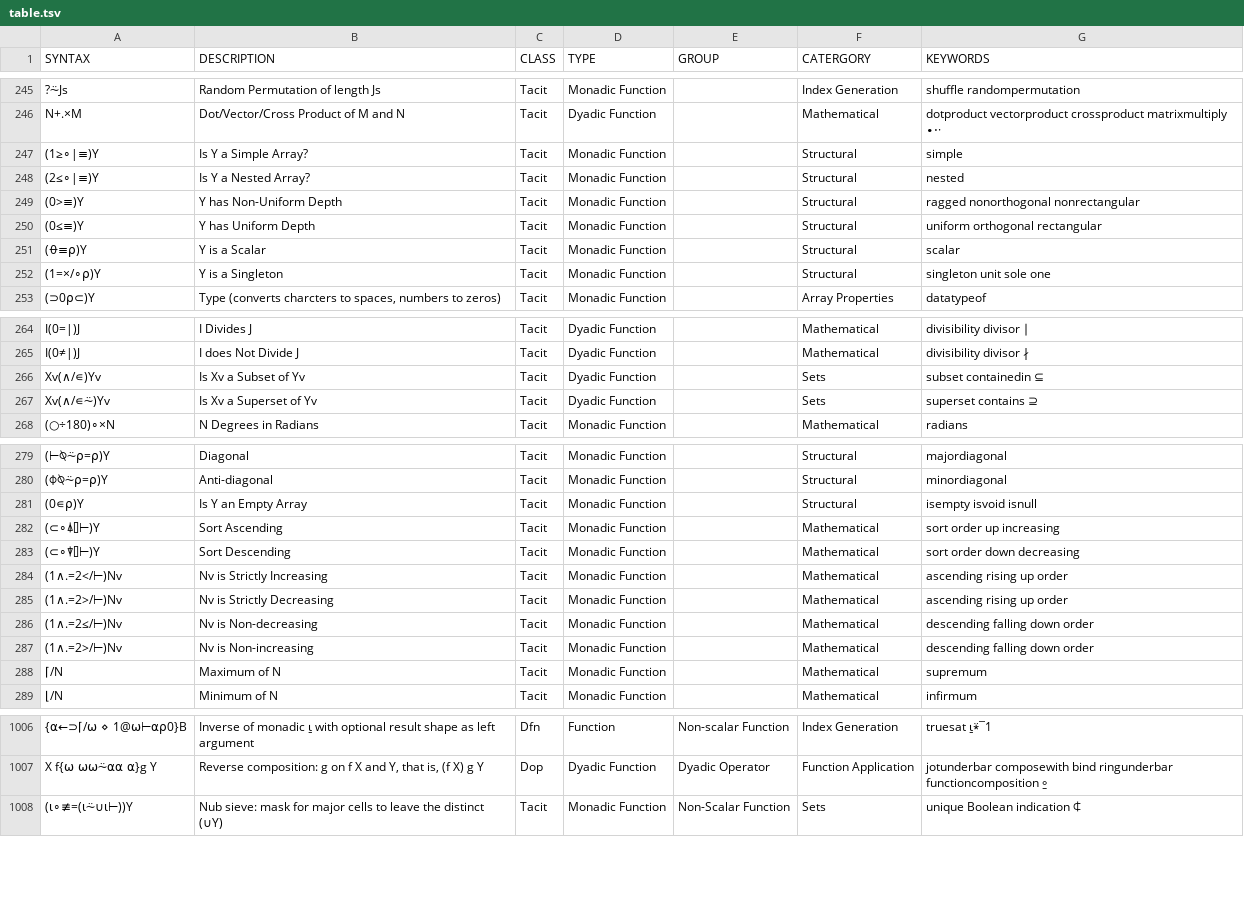
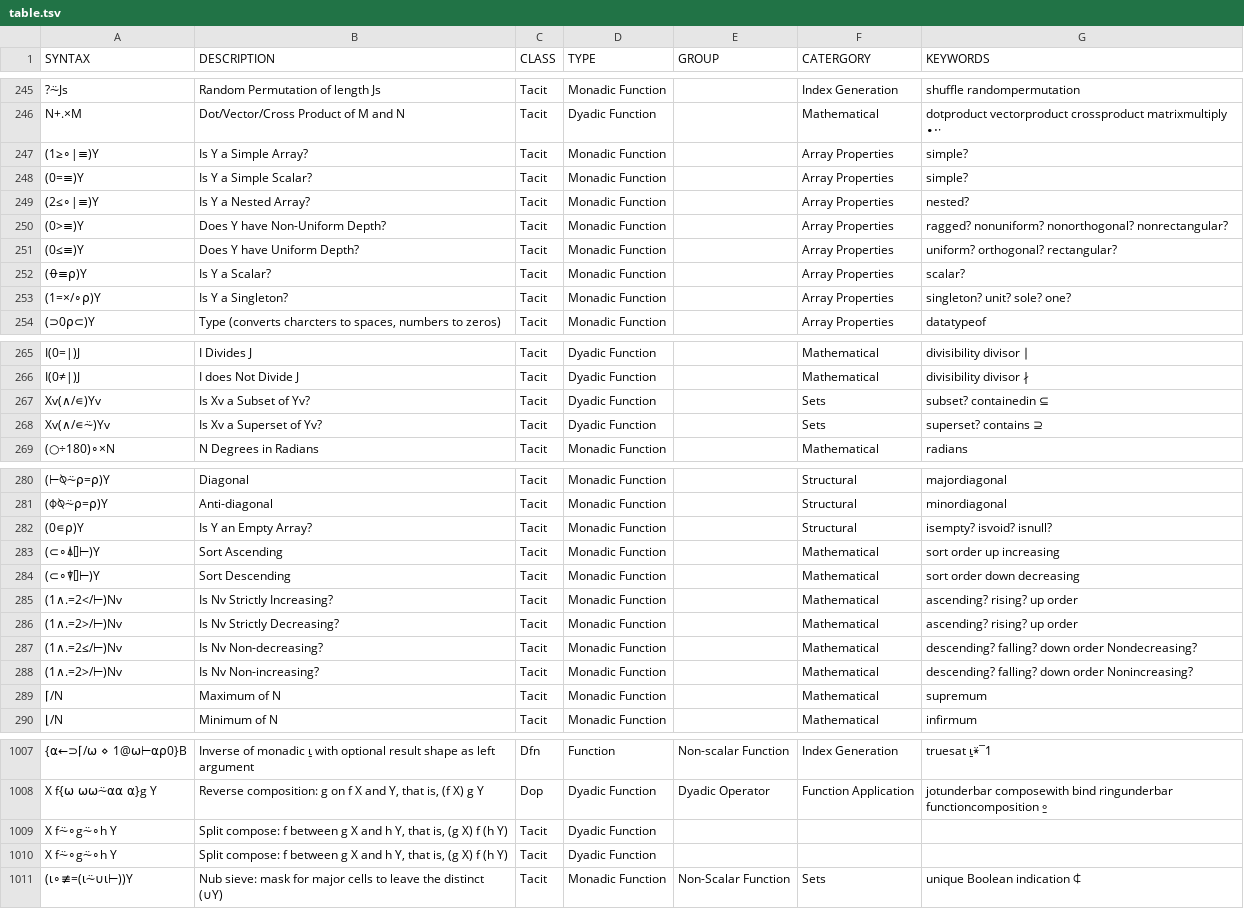
Before and after one commit to abrudz/aplcart, a TSV file: table.tsv, drawn as a sheet; only a part is shown, gaps mark what is left out; addresses are those after the commit; the diff covers the shown part only; the diff names each change by its address in the sheet, - before the commit and + after, or states it on an @@ line.

Commit message:
array properties, questions?

```diff
--- a/table.tsv
+++ b/table.tsv
-F247 (CATERGORY): Structural
+F247 (CATERGORY): Array Properties
-G247 (KEYWORDS): simple
+G247 (KEYWORDS): simple?
+row 248: (0=≡)Y | Is Y a Simple Scalar? | Tacit | Monadic Function |  | Array Properties | simple?
-F249:F253 (CATERGORY): Structural
+F249:F253 (CATERGORY): Array Properties
-G249 (KEYWORDS): nested
+G249 (KEYWORDS): nested?
-B250 (DESCRIPTION): Y has Non-Uniform Depth
+B250 (DESCRIPTION): Does Y have Non-Uniform Depth?
-G250 (KEYWORDS): ragged nonorthogonal nonrectangular
+G250 (KEYWORDS): ragged? nonuniform? nonorthogonal? nonrectangular?
-B251 (DESCRIPTION): Y has Uniform Depth
+B251 (DESCRIPTION): Does Y have Uniform Depth?
-G251 (KEYWORDS): uniform orthogonal rectangular
+G251 (KEYWORDS): uniform? orthogonal? rectangular?
-B252 (DESCRIPTION): Y is a Scalar
+B252 (DESCRIPTION): Is Y a Scalar?
-G252 (KEYWORDS): scalar
+G252 (KEYWORDS): scalar?
-B253 (DESCRIPTION): Y is a Singleton
+B253 (DESCRIPTION): Is Y a Singleton?
-G253 (KEYWORDS): singleton unit sole one
+G253 (KEYWORDS): singleton? unit? sole? one?
-B267 (DESCRIPTION): Is Xv a Subset of Yv
+B267 (DESCRIPTION): Is Xv a Subset of Yv?
-G267 (KEYWORDS): subset containedin ⊆
+G267 (KEYWORDS): subset? containedin ⊆
-B268 (DESCRIPTION): Is Xv a Superset of Yv
+B268 (DESCRIPTION): Is Xv a Superset of Yv?
-G268 (KEYWORDS): superset contains ⊇
+G268 (KEYWORDS): superset? contains ⊇
-B282 (DESCRIPTION): Is Y an Empty Array
+B282 (DESCRIPTION): Is Y an Empty Array?
-G282 (KEYWORDS): isempty isvoid isnull
+G282 (KEYWORDS): isempty? isvoid? isnull?
-B285 (DESCRIPTION): Nv is Strictly Increasing
+B285 (DESCRIPTION): Is Nv Strictly Increasing?
-G285:G286 (KEYWORDS): ascending rising up order
+G285:G286 (KEYWORDS): ascending? rising? up order
-B286 (DESCRIPTION): Nv is Strictly Decreasing
+B286 (DESCRIPTION): Is Nv Strictly Decreasing?
-B287 (DESCRIPTION): Nv is Non-decreasing
+B287 (DESCRIPTION): Is Nv Non-decreasing?
-G287 (KEYWORDS): descending falling down order
+G287 (KEYWORDS): descending? falling? down order Nondecreasing?
-B288 (DESCRIPTION): Nv is Non-increasing
+B288 (DESCRIPTION): Is Nv Non-increasing?
-G288 (KEYWORDS): descending falling down order
+G288 (KEYWORDS): descending? falling? down order Nonincreasing?
+row 1009: X f⍨∘g⍨∘h Y | Split compose: f between g X and h Y, that is, (g X) f (h Y) | Tacit | Dyadic Function
+row 1010: X f⍨∘g⍨∘h Y | Split compose: f between g X and h Y, that is, (g X) f (h Y) | Tacit | Dyadic Function
```
Also changed, not shown: 6 edited cells elsewhere in this file.
